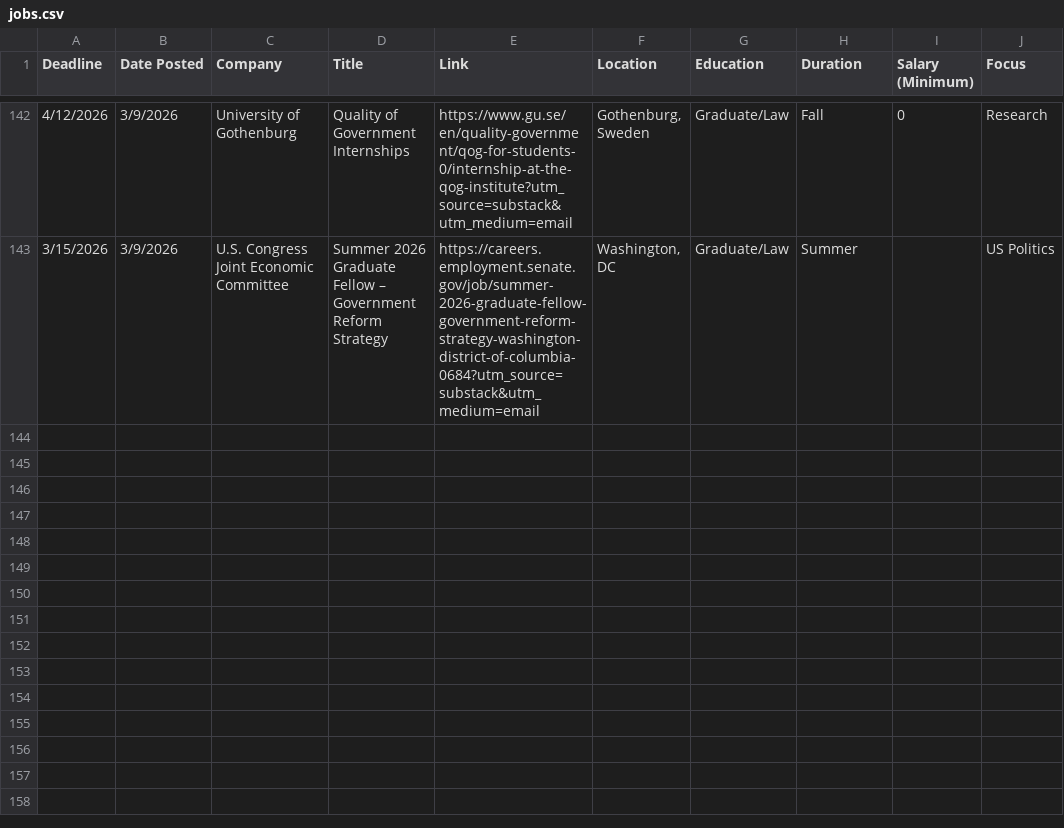
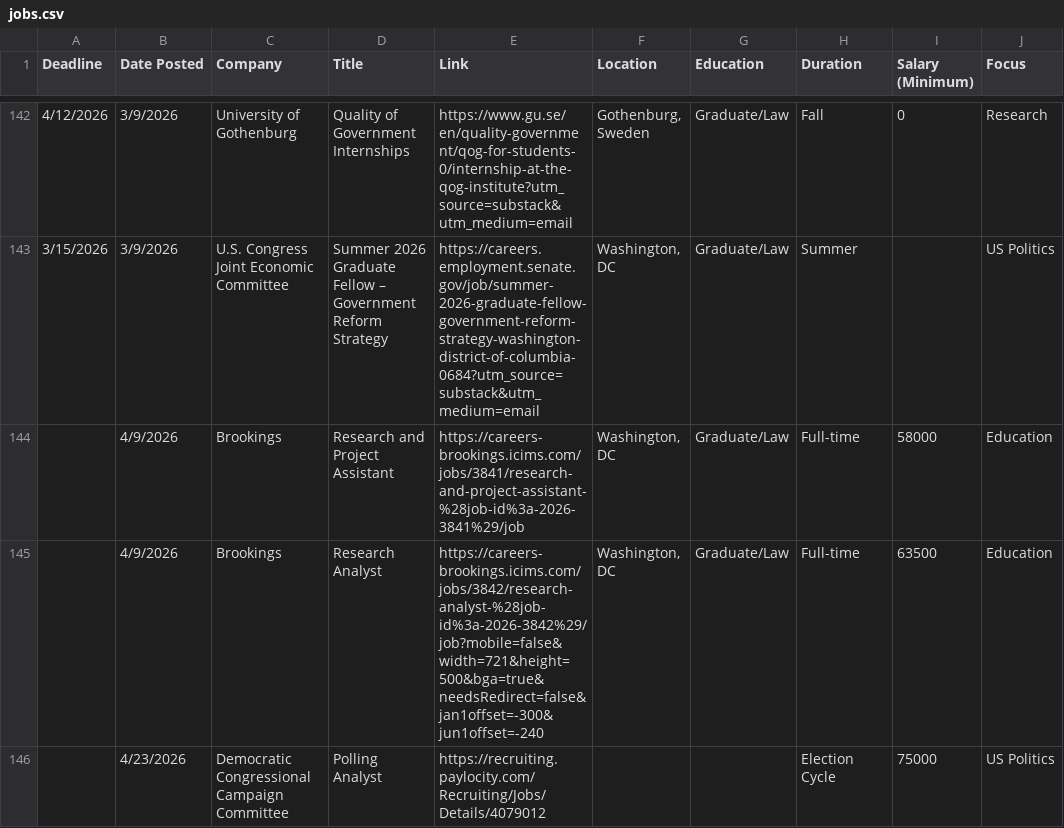
Before and after one commit to biancaschutz/greatergoodinternships, a CSV file: jobs.csv, drawn as a sheet; only a part is shown, gaps mark what is left out; the diff names each change by its address in the sheet, - before the commit and + after, or states it on an @@ line.

```diff
--- a/jobs.csv
+++ b/jobs.csv
+row 144:  | 4/9/2026 | Brookings | Research and Project Assistant | https://careers-brookings.icims.com/jobs/3841/research-and-project-assistant-%28job-id%3a-2026-3841%29/job | Washington, DC | Graduate/Law | Full-time | 58000 | Education
+row 145:  | 4/9/2026 | Brookings | Research Analyst | https://careers-brookings.icims.com/jobs/3842/research-analyst-%28job-id%3a-2026-3842%29/job?mobile=false&width=721&height=500&bga=true&needsRedirect=false&jan1offset=-300&jun1offset=-240 | Washington, DC | Graduate/Law | Full-time | 63500 | Education
+row 146:  | 4/23/2026 | Democratic Congressional Campaign Committee | Polling Analyst | https://recruiting.paylocity.com/Recruiting/Jobs/Details/4079012 |  |  | Election Cycle | 75000 | US Politics
```
Also changed, not shown: 1 other file.
